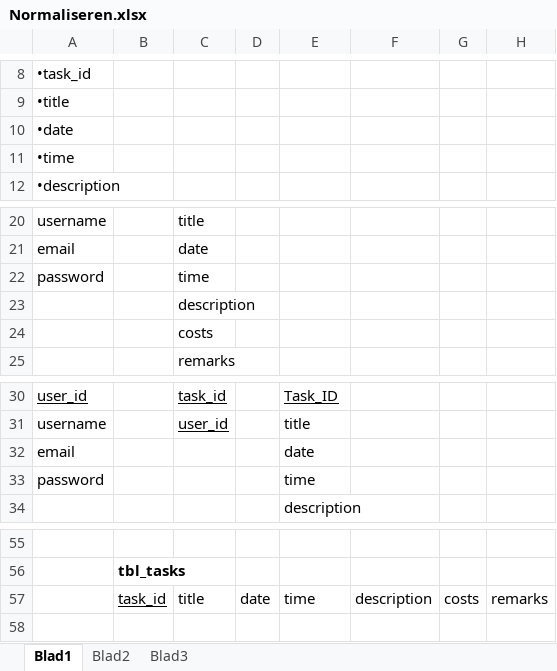
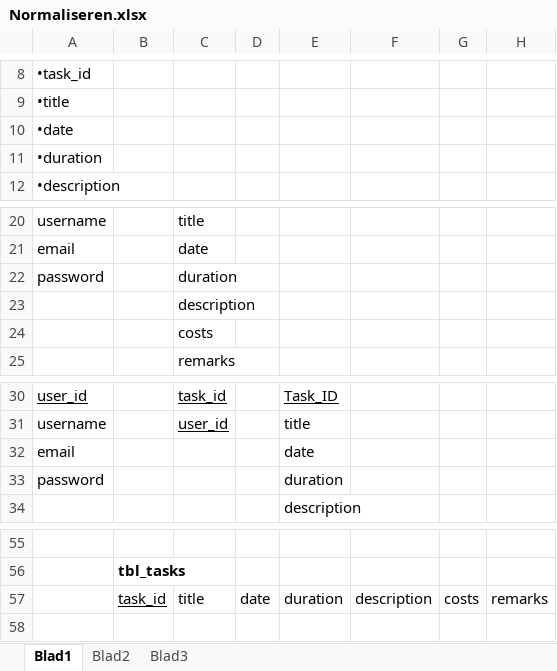
Before and after one commit to Patrick-Batenburg/Medex, an Excel workbook: Documentatie/Fase 3/Normaliseren.xlsx, sheet Blad1, drawn as a sheet; only a part is shown, gaps mark what is left out; values as stored, in another font and other column widths than the file's, no borders; charts and pictures not drawn; the diff names each change by its address in the sheet, - before the commit and + after, or states it on an @@ line.

```diff
--- a/Documentatie/Fase 3/Normaliseren.xlsx (sheet Blad1)
+++ b/Documentatie/Fase 3/Normaliseren.xlsx (sheet Blad1)
-A11: •time
+A11: •duration
-C22: time
+C22: duration
-E33: time
+E33: duration
-E57: time
+E57: duration
```
Also changed, not shown: 16 other files.
